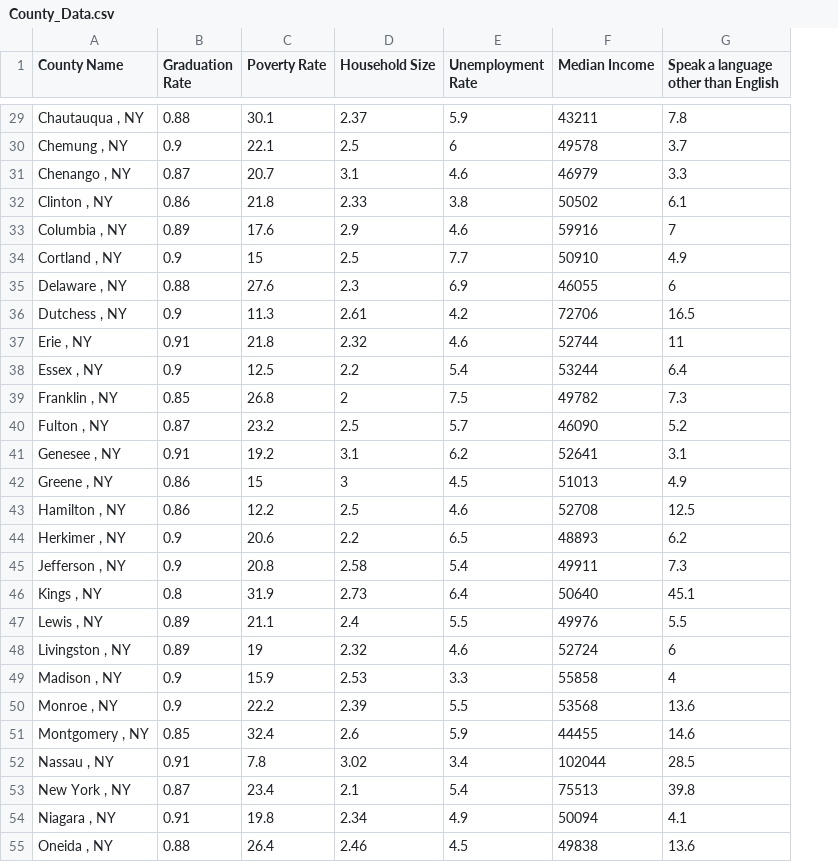
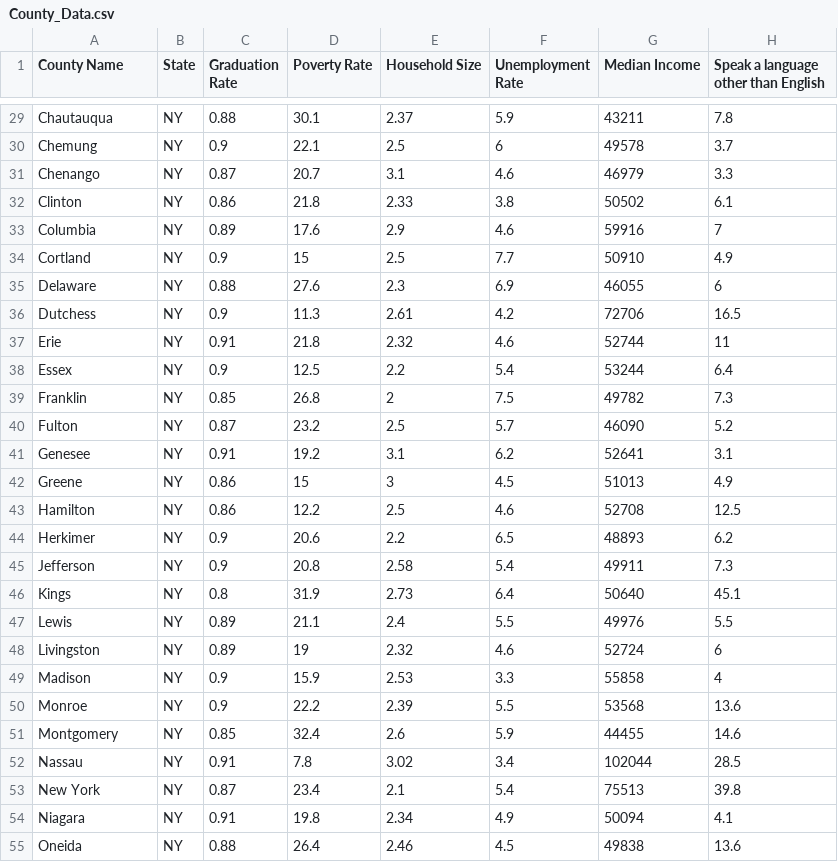
Before and after one commit to Areej32/project, a CSV file: Clean Data/County_Data.csv, drawn as a sheet; only a part is shown, gaps mark what is left out; the diff covers the shown part only; the diff names each change by its address in the sheet, - before the commit and + after, or states it on an @@ line.

```diff
--- a/Clean Data/County_Data.csv
+++ b/Clean Data/County_Data.csv
+column B (State), rows 29-55: all NY
-A29 (County Name): Chautauqua , NY
+A29 (County Name): Chautauqua
-A30 (County Name): Chemung , NY
+A30 (County Name): Chemung
-A31 (County Name): Chenango , NY
+A31 (County Name): Chenango
-A32 (County Name): Clinton , NY
+A32 (County Name): Clinton
-A33 (County Name): Columbia , NY
+A33 (County Name): Columbia
-A34 (County Name): Cortland , NY
+A34 (County Name): Cortland
-A35 (County Name): Delaware , NY
+A35 (County Name): Delaware
-A36 (County Name): Dutchess , NY
+A36 (County Name): Dutchess
-A37 (County Name): Erie , NY
+A37 (County Name): Erie
-A38 (County Name): Essex , NY
+A38 (County Name): Essex
-A39 (County Name): Franklin , NY
+A39 (County Name): Franklin
-A40 (County Name): Fulton , NY
+A40 (County Name): Fulton
-A41 (County Name): Genesee , NY
+A41 (County Name): Genesee
-A42 (County Name): Greene , NY
+A42 (County Name): Greene
-A43 (County Name): Hamilton , NY
+A43 (County Name): Hamilton
-A44 (County Name): Herkimer , NY
+A44 (County Name): Herkimer
-A45 (County Name): Jefferson , NY
+A45 (County Name): Jefferson
-A46 (County Name): Kings , NY
+A46 (County Name): Kings
-A47 (County Name): Lewis , NY
+A47 (County Name): Lewis
-A48 (County Name): Livingston , NY
+A48 (County Name): Livingston
-A49 (County Name): Madison , NY
+A49 (County Name): Madison
-A50 (County Name): Monroe , NY
+A50 (County Name): Monroe
-A51 (County Name): Montgomery , NY
+A51 (County Name): Montgomery
-A52 (County Name): Nassau , NY
+A52 (County Name): Nassau
-A53 (County Name): New York , NY
+A53 (County Name): New York
-A54 (County Name): Niagara , NY
+A54 (County Name): Niagara
-A55 (County Name): Oneida , NY
+A55 (County Name): Oneida
```
Also changed, not shown: 136 edited cells elsewhere in this file, 19 other files.
